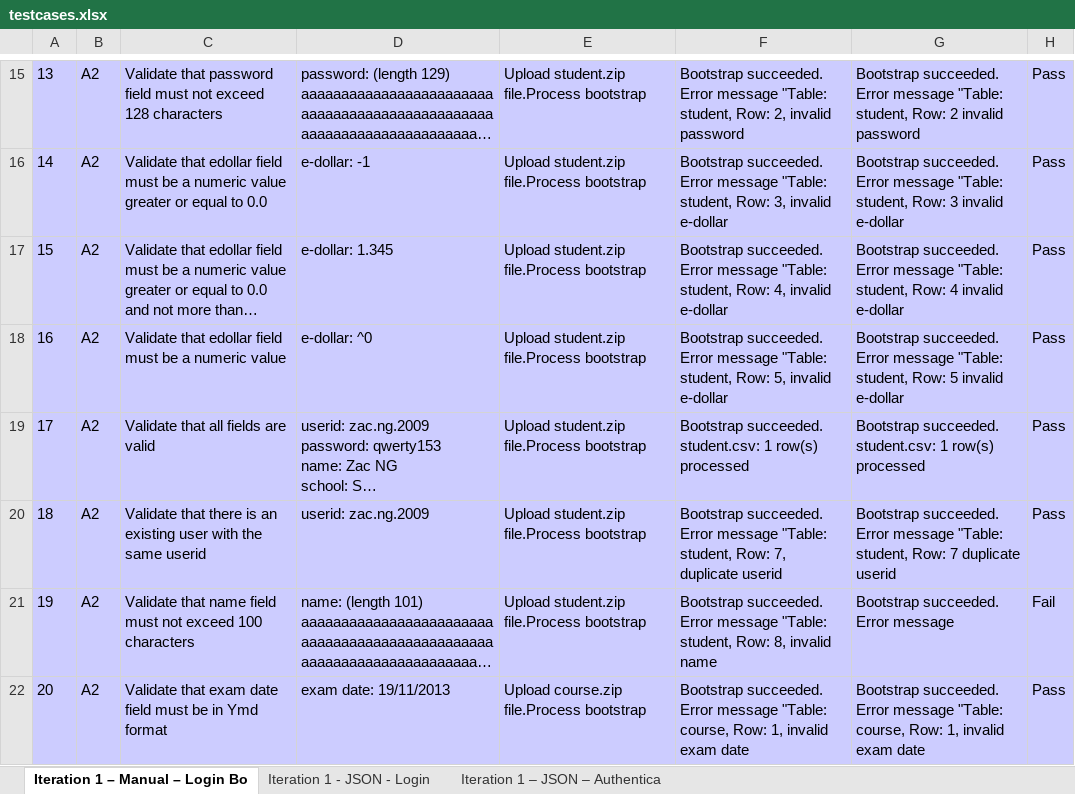
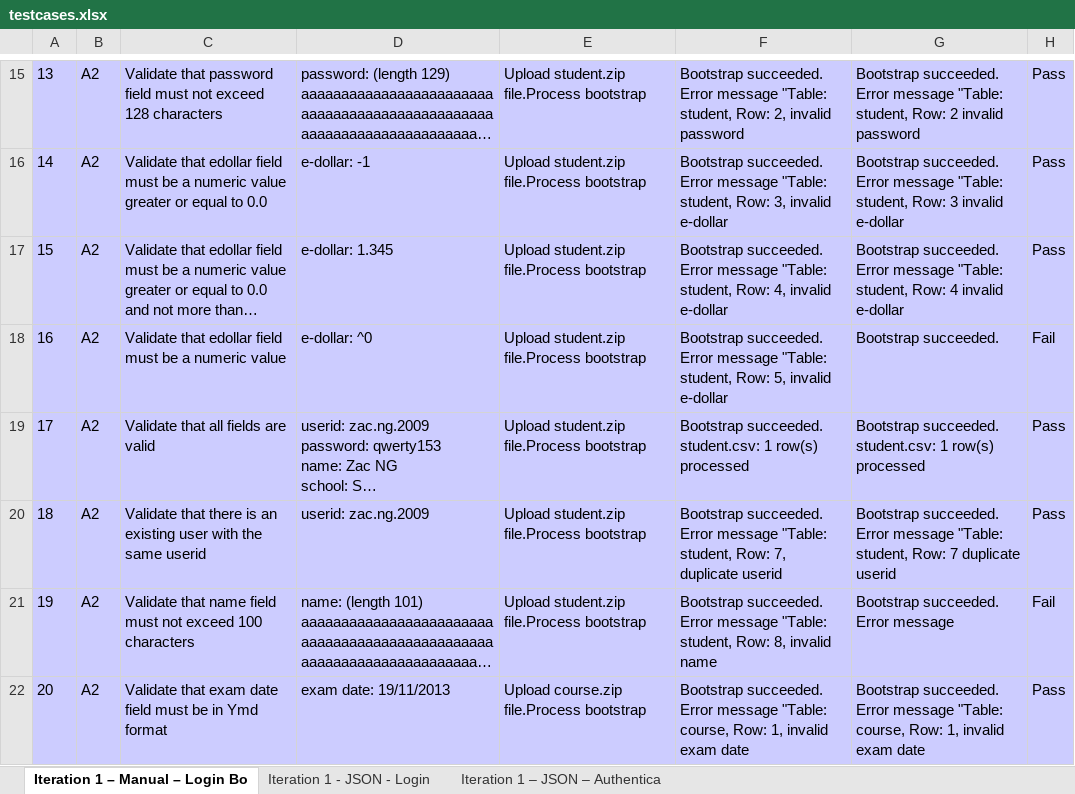
Before and after one commit to ameyrathi/SWE-Project, an Excel workbook: testing/testcases.xlsx, sheet Iteration 1 – Manual – Login Bo, drawn as a sheet; only a part is shown, gaps mark what is left out; long unchanged cells end in …; values as stored, in another font and other column widths than the file's, no borders; the diff names each change by its address in the sheet, - before the commit and + after, or states it on an @@ line.

Commit message:
test cases updated!!

```diff
--- a/testing/testcases.xlsx (sheet Iteration 1 – Manual – Login Bo)
+++ b/testing/testcases.xlsx (sheet Iteration 1 – Manual – Login Bo)
-G18: Bootstrap succeeded. Error message "Table: student, Row: 5 invalid e-dollar
+G18: Bootstrap succeeded.
-H18: Pass
+H18: Fail
```
